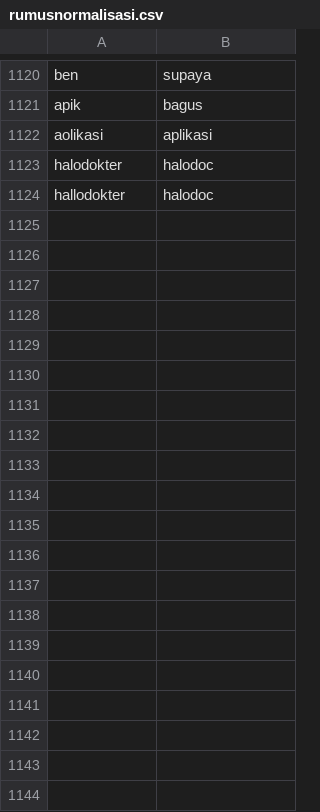
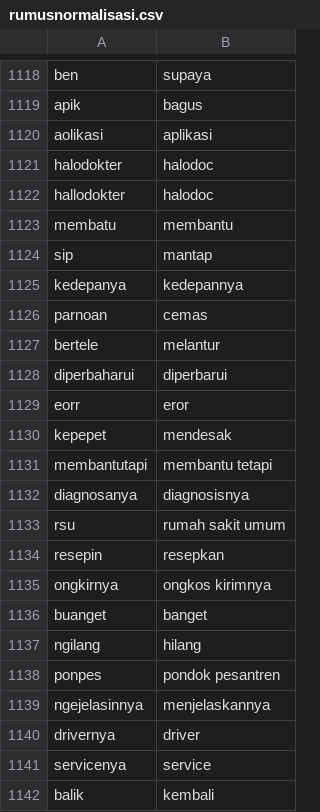
Before and after one commit to rizkyhaya/normalisasi, a CSV file: rumusnormalisasi.csv, drawn as a sheet; only a part is shown, gaps mark what is left out; the diff covers the shown part only.

Commit message:
Add files via upload

```diff
--- a/rumusnormalisasi.csv
+++ b/rumusnormalisasi.csv
@@ -1124 +1122,21 @@ halodokter;halodoc
 hallodokter;halodoc
+membatu;membantu
+sip;mantap
+kedepanya;kedepannya
+parnoan;cemas
+bertele;melantur
+diperbaharui;diperbarui
+eorr;eror
+kepepet;mendesak
+membantutapi;membantu tetapi
+diagnosanya;diagnosisnya
+rsu;rumah sakit umum
+resepin;resepkan
+ongkirnya;ongkos kirimnya
+buanget;banget
+ngilang;hilang
+ponpes;pondok pesantren
+ngejelasinnya;menjelaskannya
+drivernya;driver
+servicenya;service
+balik;kembali
```
Also changed, not shown: 24 added rows, 2 removed rows and 6 edited cells elsewhere in this file.
